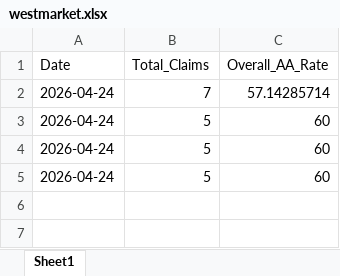
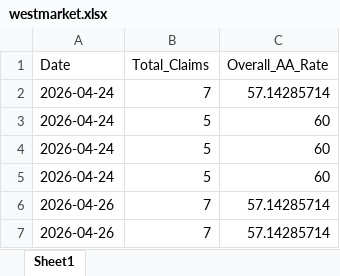
Before and after one commit to muzammil-13/claims-reporting-ui, an Excel workbook: data/output/westmarket.xlsx, sheet Sheet1, drawn as a sheet; values as stored, in another font and other column widths than the file's, no borders; the diff names each change by its address in the sheet, - before the commit and + after, or states it on an @@ line.

```diff
--- a/data/output/westmarket.xlsx (sheet Sheet1)
+++ b/data/output/westmarket.xlsx (sheet Sheet1)
+row 6: 2026-04-26 | 7 | 57.14285714
+row 7: 2026-04-26 | 7 | 57.14285714
```
Also changed, not shown: 6 other files.
